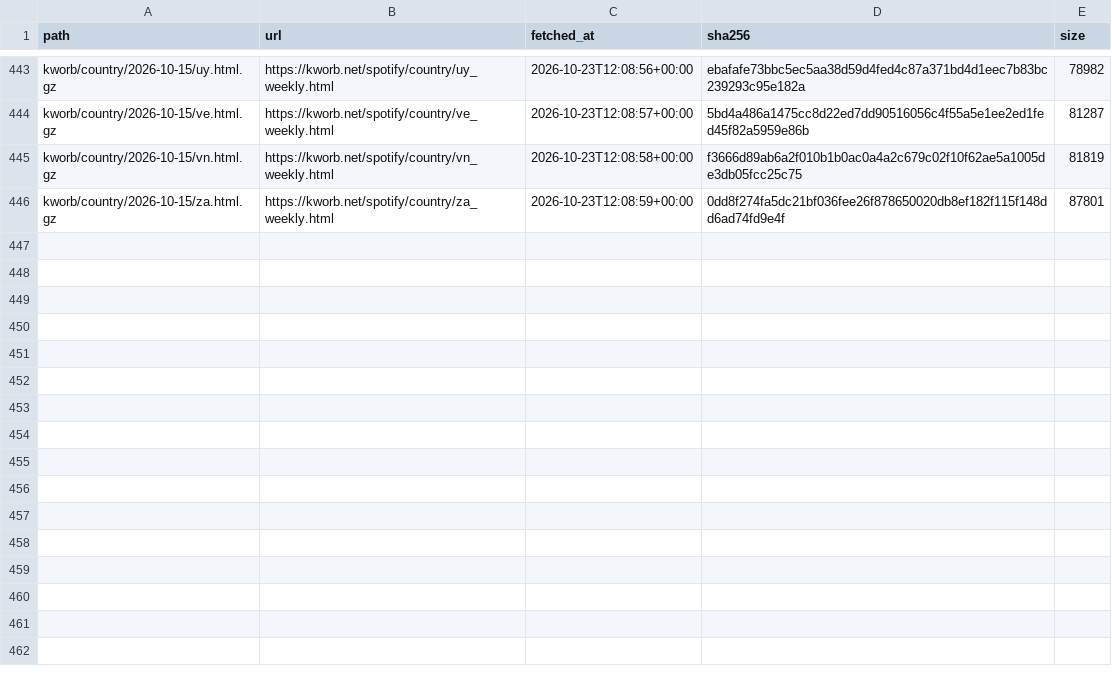
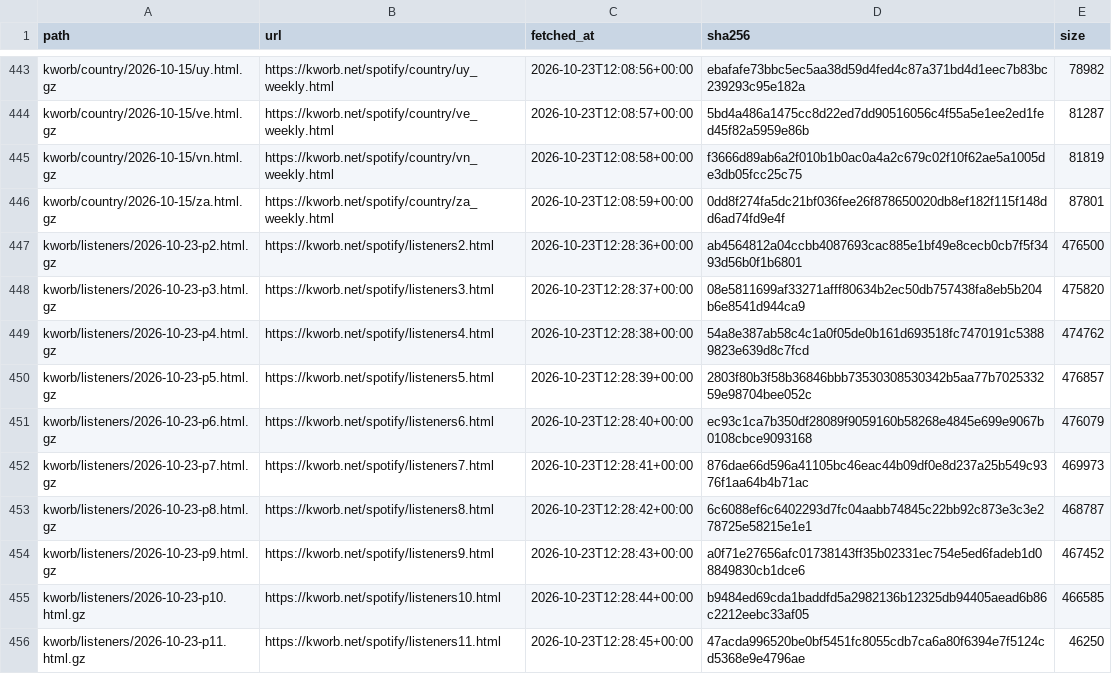
Before and after one commit to sverigeleague/Music, a CSV file: raw/manifest.csv, drawn as a sheet; only a part is shown, gaps mark what is left out.

```diff
--- a/raw/manifest.csv
+++ b/raw/manifest.csv
@@ -446 +446,11 @@ kworb/country/2026-10-15/vn.html.gz,https://kworb.net/spotify/country/vn_weekly.
 kworb/country/2026-10-15/za.html.gz,https://kworb.net/spotify/country/za_weekly.html,2026-10-23T12:08:59+00:00,0dd8f274fa5dc21bf036fee26f878650020db8ef182f115f148dd6ad74fd9e4f,87801
+kworb/listeners/2026-10-23-p2.html.gz,https://kworb.net/spotify/listeners2.html,2026-10-23T12:28:36+00:00,ab4564812a04ccbb4087693cac885e1bf49e8cecb0cb7f5f3493d56b0f1b6801,476500
+kworb/listeners/2026-10-23-p3.html.gz,https://kworb.net/spotify/listeners3.html,2026-10-23T12:28:37+00:00,08e5811699af33271afff80634b2ec50db757438fa8eb5b204b6e8541d944ca9,475820
+kworb/listeners/2026-10-23-p4.html.gz,https://kworb.net/spotify/listeners4.html,2026-10-23T12:28:38+00:00,54a8e387ab58c4c1a0f05de0b161d693518fc7470191c53889823e639d8c7fcd,474762
+kworb/listeners/2026-10-23-p5.html.gz,https://kworb.net/spotify/listeners5.html,2026-10-23T12:28:39+00:00,2803f80b3f58b36846bbb73530308530342b5aa77b702533259e98704bee052c,476857
+kworb/listeners/2026-10-23-p6.html.gz,https://kworb.net/spotify/listeners6.html,2026-10-23T12:28:40+00:00,ec93c1ca7b350df28089f9059160b58268e4845e699e9067b0108cbce9093168,476079
+kworb/listeners/2026-10-23-p7.html.gz,https://kworb.net/spotify/listeners7.html,2026-10-23T12:28:41+00:00,876dae66d596a41105bc46eac44b09df0e8d237a25b549c9376f1aa64b4b71ac,469973
+kworb/listeners/2026-10-23-p8.html.gz,https://kworb.net/spotify/listeners8.html,2026-10-23T12:28:42+00:00,6c6088ef6c6402293d7fc04aabb74845c22bb92c873e3c3e278725e58215e1e1,468787
+kworb/listeners/2026-10-23-p9.html.gz,https://kworb.net/spotify/listeners9.html,2026-10-23T12:28:43+00:00,a0f71e27656afc01738143ff35b02331ec754e5ed6fadeb1d08849830cb1dce6,467452
+kworb/listeners/2026-10-23-p10.html.gz,https://kworb.net/spotify/listeners10.html,2026-10-23T12:28:44+00:00,b9484ed69cda1baddfd5a2982136b12325db94405aead6b86c2212eebc33af05,466585
+kworb/listeners/2026-10-23-p11.html.gz,https://kworb.net/spotify/listeners11.html,2026-10-23T12:28:45+00:00,47acda996520be0bf5451fc8055cdb7ca6a80f6394e7f5124cd5368e9e4796ae,46250
```
Also changed, not shown: 17 other files.
